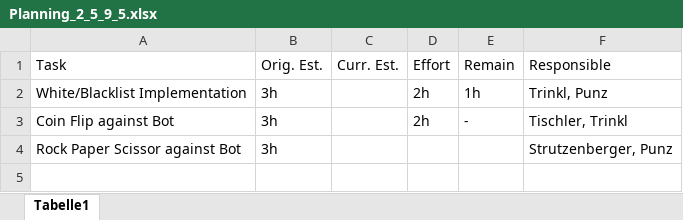
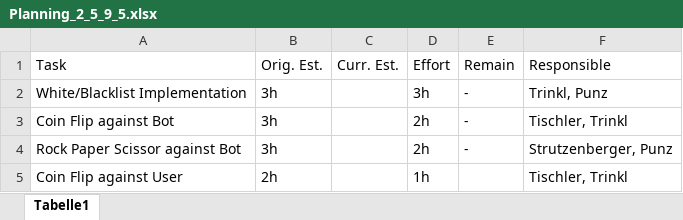
Before and after one commit to if-05-61-B-fall-2018/project-proposal-die_gottlichen_socken, an Excel workbook: Planning/Planning_2_5_9_5.xlsx, sheet Tabelle1, drawn as a sheet; values as stored, in another font and other column widths than the file's, no borders; the diff names each change by its address in the sheet, - before the commit and + after, or states it on an @@ line.

Commit message:
updated Planníng KW 18

```diff
--- a/Planning/Planning_2_5_9_5.xlsx (sheet Tabelle1)
+++ b/Planning/Planning_2_5_9_5.xlsx (sheet Tabelle1)
-D2: 2h
+D2: 3h
-E2: 1h
+E2: -
-D4: (empty)
+D4: 2h
-E4: (empty)
+E4: -
+row 5: Coin Flip against User | 2h |  | 1h |  | Tischler, Trinkl
```
